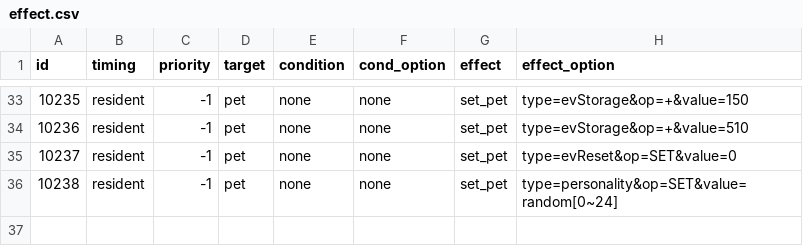
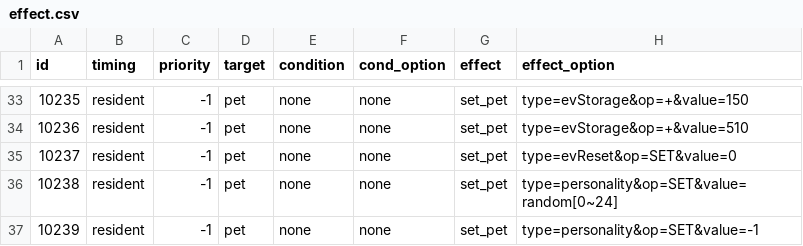
Before and after one commit to Brady29655751/Seer2-Restart-Lite, a CSV file: Assets/Resources/Data/Items/effect.csv, drawn as a sheet; only a part is shown, gaps mark what is left out.

```diff
--- a/Assets/Resources/Data/Items/effect.csv
+++ b/Assets/Resources/Data/Items/effect.csv
@@ -36 +36,2 @@ id,timing,priority,target,condition,cond_option,effect,effect_option
 10238,resident,-1,pet,none,none,set_pet,type=personality&op=SET&value=random[0~24]
+10239,resident,-1,pet,none,none,set_pet,type=personality&op=SET&value=-1
```
Also changed, not shown: Assets/Resources/Data/Items/info.csv, 17 other files.
